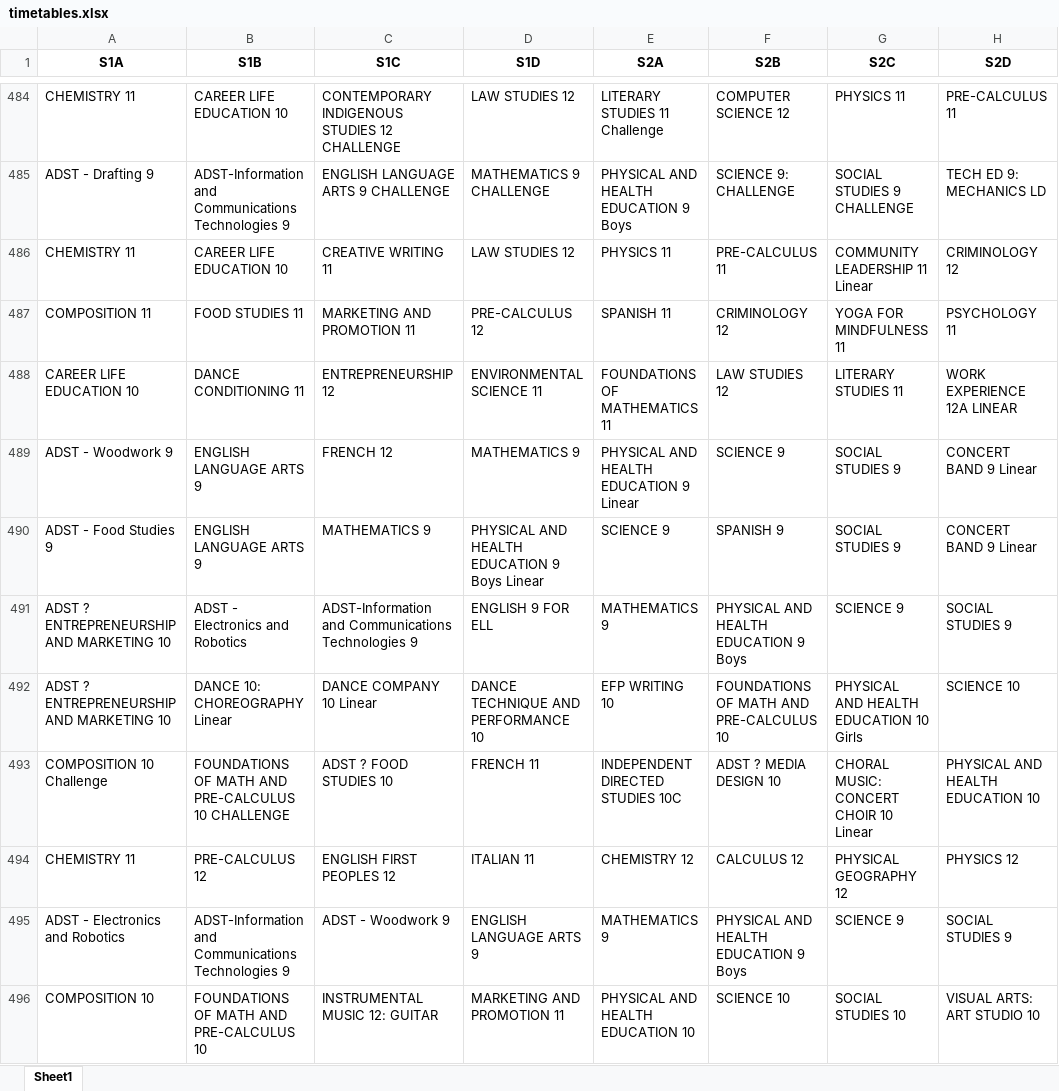
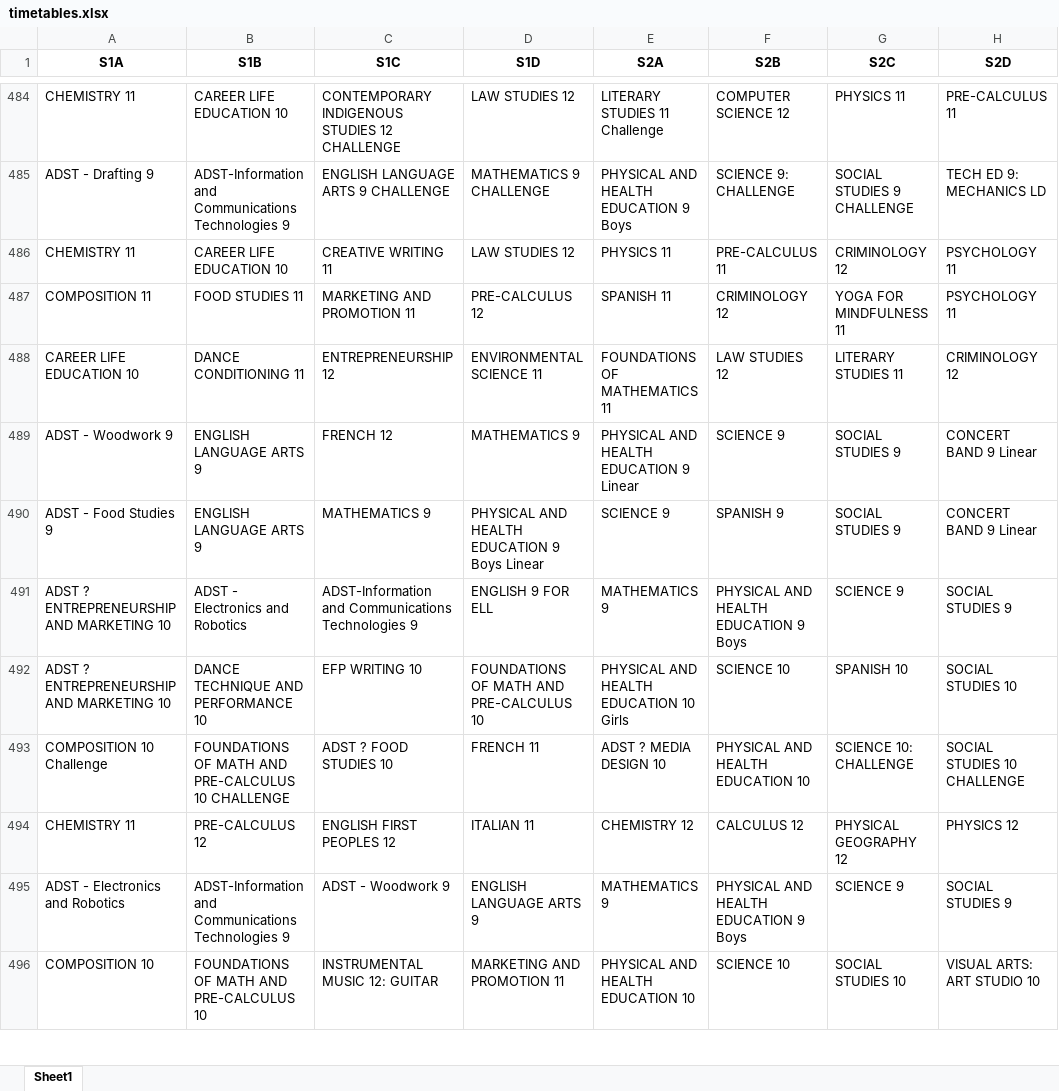
Before and after one commit to Jayadeep-Sayani/Final, an Excel workbook: timetables.xlsx, sheet Sheet1, drawn as a sheet; only a part is shown, gaps mark what is left out; values as stored, in another font and other column widths than the file's, no borders; removed rows and columns are numbered as before the commit, all else as after; the diff covers the shown part only; the diff names each change by its address in the sheet, - before the commit and + after, or states it on an @@ line.

```diff
--- a/timetables.xlsx (sheet Sheet1)
+++ b/timetables.xlsx (sheet Sheet1)
-G486 (S2C): COMMUNITY LEADERSHIP 11 Linear
+G486 (S2C): CRIMINOLOGY 12
-H486 (S2D): CRIMINOLOGY 12
+H486 (S2D): PSYCHOLOGY 11
-H488 (S2D): WORK EXPERIENCE 12A LINEAR
+H488 (S2D): CRIMINOLOGY 12
-row 492: ADST ? ENTREPRENEURSHIP AND MARKETING 10 | DANCE 10: CHOREOGRAPHY Linear | DANCE COMPANY 10 Linear | DANCE TECHNIQUE AND PERFORMANCE 10 | EFP WRITING 10 | FOUNDATIONS OF MATH AND PRE-CALCULUS 10 | PHYSICAL AND HEALTH EDUCATION 10 Girls | SCIENCE 10
+row 492: ADST ? ENTREPRENEURSHIP AND MARKETING 10 | DANCE TECHNIQUE AND PERFORMANCE 10 | EFP WRITING 10 | FOUNDATIONS OF MATH AND PRE-CALCULUS 10 | PHYSICAL AND HEALTH EDUCATION 10 Girls | SCIENCE 10 | SPANISH 10 | SOCIAL STUDIES 10
-E493 (S2A): INDEPENDENT DIRECTED STUDIES 10C
+E493 (S2A): ADST ? MEDIA DESIGN 10
-F493 (S2B): ADST ? MEDIA DESIGN 10
+F493 (S2B): PHYSICAL AND HEALTH EDUCATION 10
-G493 (S2C): CHORAL MUSIC: CONCERT CHOIR 10 Linear
+G493 (S2C): SCIENCE 10: CHALLENGE
-H493 (S2D): PHYSICAL AND HEALTH EDUCATION 10
+H493 (S2D): SOCIAL STUDIES 10 CHALLENGE
```
Also changed, not shown: 28 added rows, 28 removed rows and 658 edited cells elsewhere in this sheet, 1 other file.
